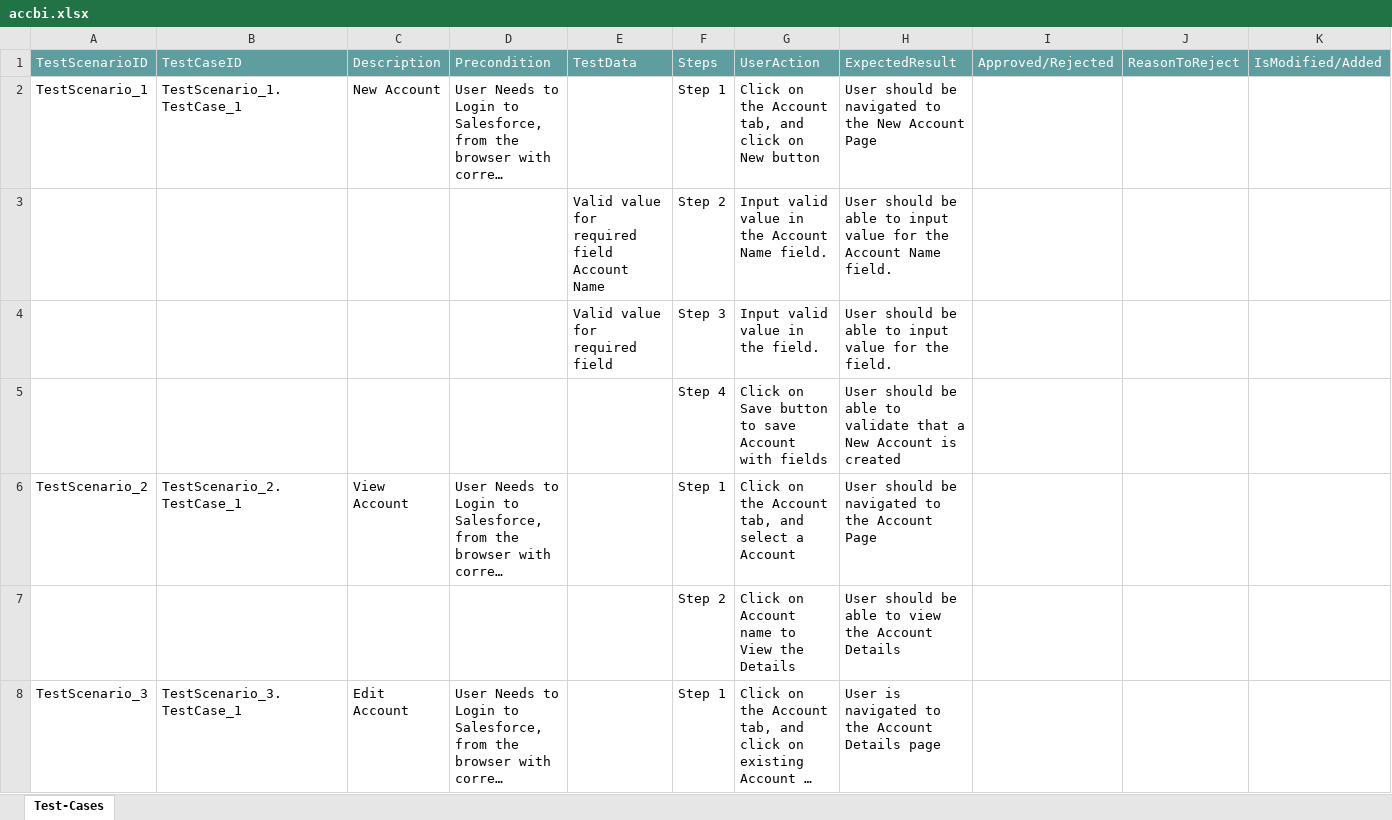
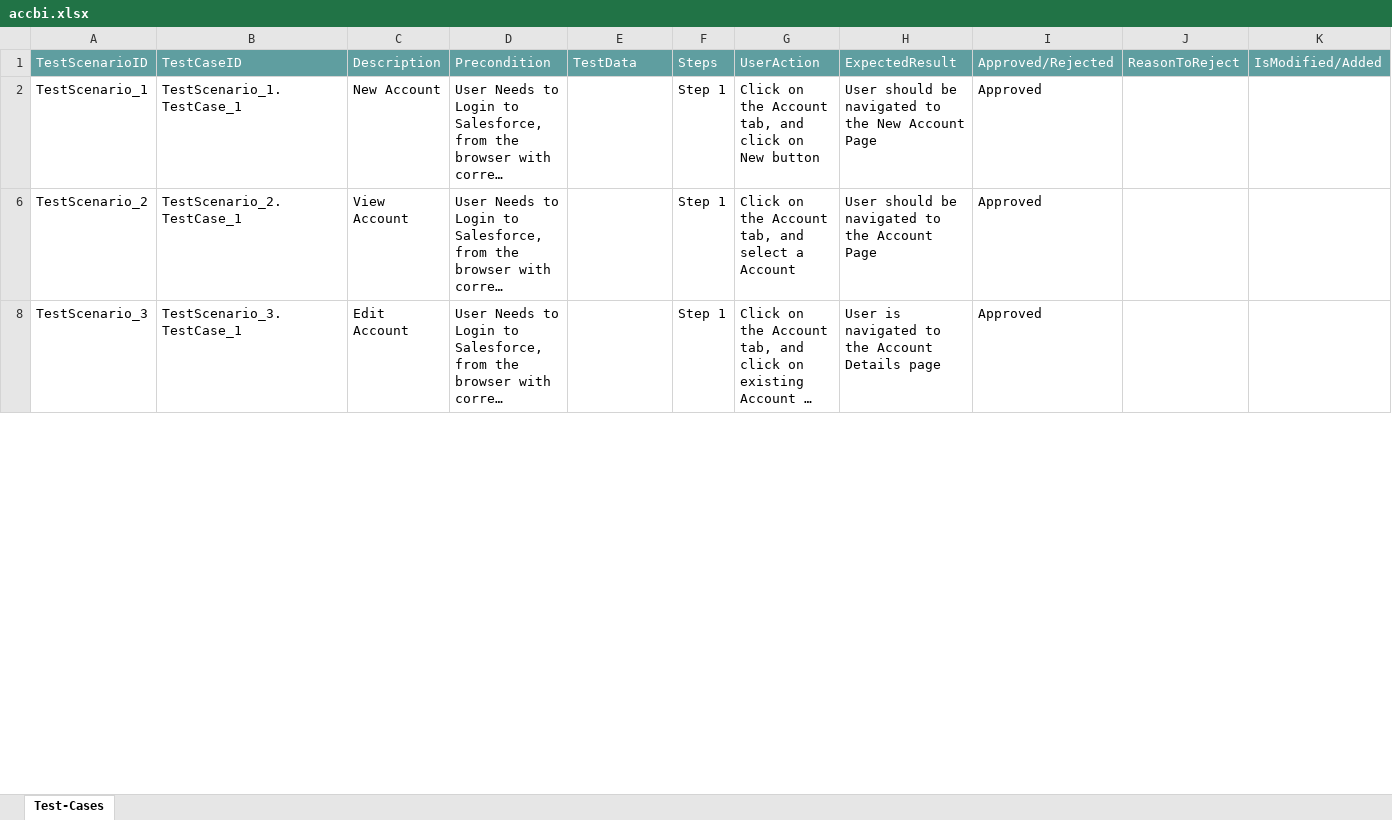
Before and after one commit to ShaikMohamedIrfan/TESTR5SNAP, an Excel workbook: accbi.xlsx, sheet Test-Cases, drawn as a sheet; only a part is shown; long unchanged cells end in …; values as stored, in another font and other column widths than the file's, no borders; table styles not drawn; the diff covers the shown part only; the diff names each change by its address in the sheet, - before the commit and + after, or states it on an @@ line.

Commit message:
Add files via upload

```diff
--- a/accbi.xlsx (sheet Test-Cases)
+++ b/accbi.xlsx (sheet Test-Cases)
-I2: (empty)
+I2: Approved
@@ row 3 hidden:  |  |  |  | Valid value for required field Account Name | Step 2 | Input valid value in the Account Name field. | User should be able to input value for the Account Name field. @@
@@ row 4 hidden:  |  |  |  | Valid value for required field | Step 3 | Input valid value in the field. | User should be able to input value for the field. @@
@@ row 5 hidden:  |  |  |  |  | Step 4 | Click on Save button to save Account with fields | User should be able to validate that a New Account is created @@
-I6: (empty)
+I6: Approved
@@ row 7 hidden:  |  |  |  |  | Step 2 | Click on Account name to View the Details | User should be able to view the Account Details @@
-I8: (empty)
+I8: Approved
```
Also changed, not shown: 5 hidden or unhidden rows and 1 edited cell elsewhere in this sheet.
